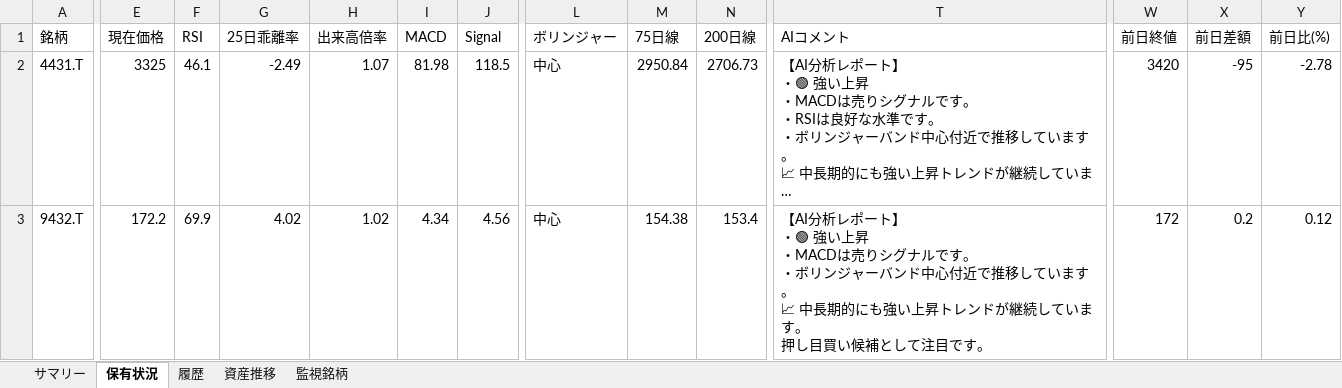
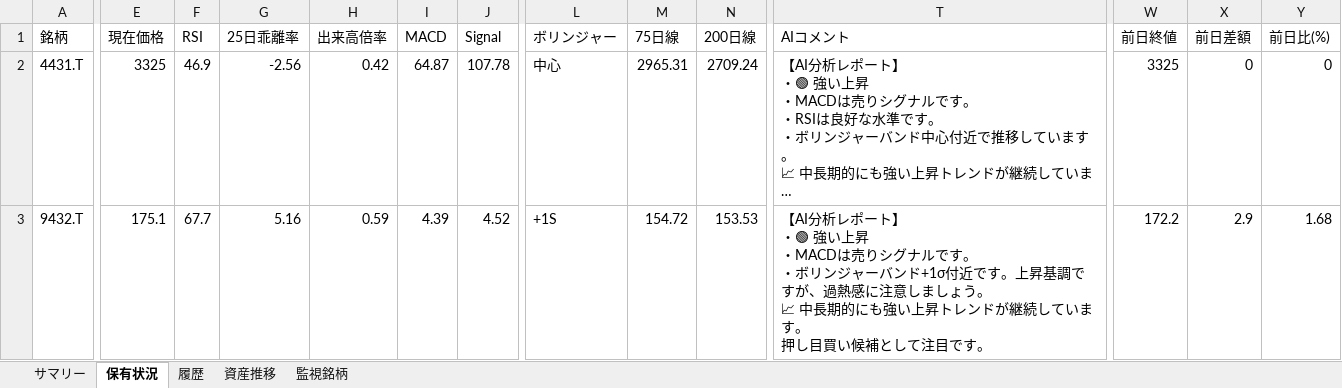
Before and after one commit to wac1223/stock_tool, an Excel workbook: dashboard.xlsx, sheet 保有状況, drawn as a sheet; only a part is shown, gaps mark what is left out; long unchanged cells end in …; values as stored, in another font and other column widths than the file's, no borders; ↵ is a line break in a cell; the diff covers the shown part only; the diff names each change by its address in the sheet, - before the commit and + after, or states it on an @@ line.

```diff
--- a/dashboard.xlsx (sheet 保有状況)
+++ b/dashboard.xlsx (sheet 保有状況)
-F2 (RSI): 46.1
+F2 (RSI): 46.9
-G2 (25日乖離率): -2.49
+G2 (25日乖離率): -2.56
-H2 (出来高倍率): 1.07
+H2 (出来高倍率): 0.42
-I2 (MACD): 81.98
+I2 (MACD): 64.87
-J2 (Signal): 118.5
+J2 (Signal): 107.78
-M2 (75日線): 2950.84
+M2 (75日線): 2965.31
-N2 (200日線): 2706.73
+N2 (200日線): 2709.24
-W2 (前日終値): 3420
+W2 (前日終値): 3325
-X2 (前日差額): -95
+X2 (前日差額): 0
-Y2 (前日比(%)): -2.78
+Y2 (前日比(%)): 0
-E3 (現在価格): 172.2
+E3 (現在価格): 175.1
-F3 (RSI): 69.9
+F3 (RSI): 67.7
-G3 (25日乖離率): 4.02
+G3 (25日乖離率): 5.16
-H3 (出来高倍率): 1.02
+H3 (出来高倍率): 0.59
-I3 (MACD): 4.34
+I3 (MACD): 4.39
-J3 (Signal): 4.56
+J3 (Signal): 4.52
-L3 (ボリンジャー): 中心
+L3 (ボリンジャー): +1S
-M3 (75日線): 154.38
+M3 (75日線): 154.72
-N3 (200日線): 153.4
+N3 (200日線): 153.53
-T3 (AIコメント): …ーバンド中心付近で推移しています。 ↵ 📈 中…
+T3 (AIコメント): …ーバンド+1σ付近です。上昇基調ですが、過熱感に注意しましょう。 ↵ 📈 中…
-W3 (前日終値): 172
+W3 (前日終値): 172.2
-X3 (前日差額): 0.2
+X3 (前日差額): 2.9
-Y3 (前日比(%)): 0.12
+Y3 (前日比(%)): 1.68
```
Also changed, not shown: 2 added rows, 2 removed rows and 71 edited cells elsewhere in this sheet, sheet 監視銘柄, sheet 履歴, sheet サマリー, sheet 資産推移, portfolio.xlsx, price_history.xlsx, 2 other files.
